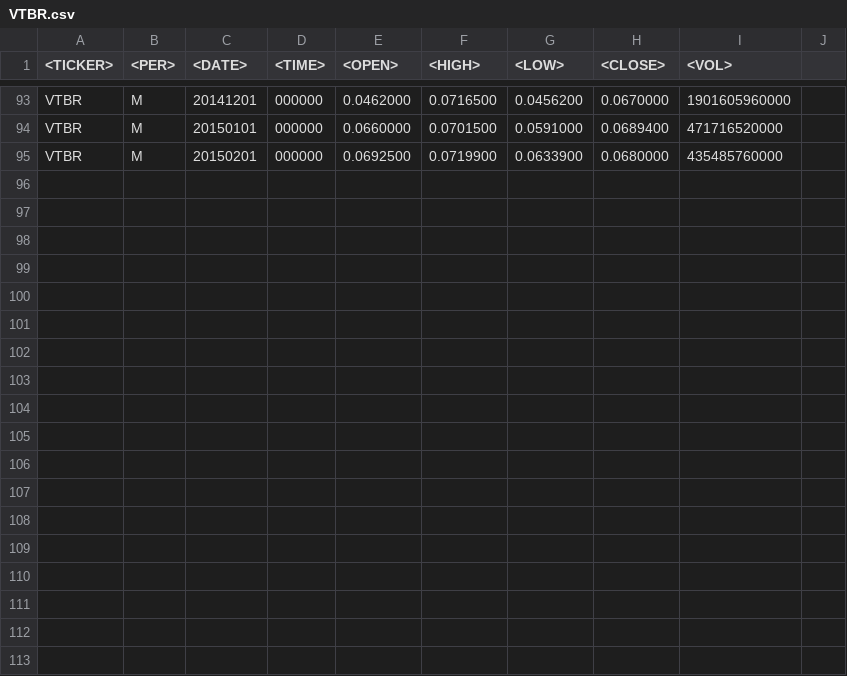
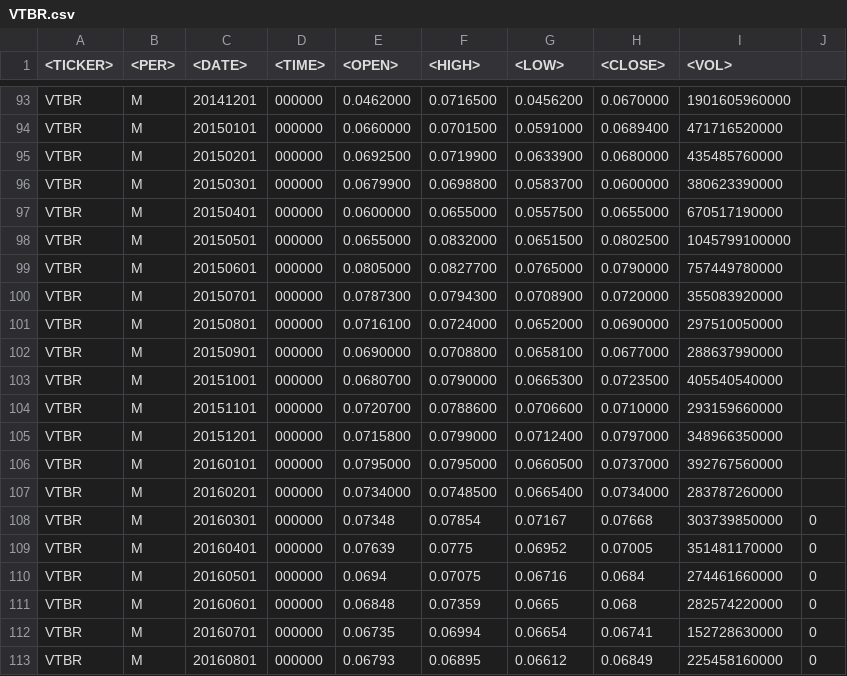
Before and after one commit to dmitryleskov/instrument-comparison, a CSV file: data/VTBR.csv, drawn as a sheet; only a part is shown, gaps mark what is left out; the diff names each change by its address in the sheet, - before the commit and + after, or states it on an @@ line.

```diff
--- a/data/VTBR.csv
+++ b/data/VTBR.csv
+row 96: VTBR | M | 20150301 | 000000 | 0.0679900 | 0.0698800 | 0.0583700 | 0.0600000 | 380623390000
+row 97: VTBR | M | 20150401 | 000000 | 0.0600000 | 0.0655000 | 0.0557500 | 0.0655000 | 670517190000
+row 98: VTBR | M | 20150501 | 000000 | 0.0655000 | 0.0832000 | 0.0651500 | 0.0802500 | 1045799100000
+row 99: VTBR | M | 20150601 | 000000 | 0.0805000 | 0.0827700 | 0.0765000 | 0.0790000 | 757449780000
+row 100: VTBR | M | 20150701 | 000000 | 0.0787300 | 0.0794300 | 0.0708900 | 0.0720000 | 355083920000
+row 101: VTBR | M | 20150801 | 000000 | 0.0716100 | 0.0724000 | 0.0652000 | 0.0690000 | 297510050000
+row 102: VTBR | M | 20150901 | 000000 | 0.0690000 | 0.0708800 | 0.0658100 | 0.0677000 | 288637990000
+row 103: VTBR | M | 20151001 | 000000 | 0.0680700 | 0.0790000 | 0.0665300 | 0.0723500 | 405540540000
+row 104: VTBR | M | 20151101 | 000000 | 0.0720700 | 0.0788600 | 0.0706600 | 0.0710000 | 293159660000
+row 105: VTBR | M | 20151201 | 000000 | 0.0715800 | 0.0799000 | 0.0712400 | 0.0797000 | 348966350000
+row 106: VTBR | M | 20160101 | 000000 | 0.0795000 | 0.0795000 | 0.0660500 | 0.0737000 | 392767560000
+row 107: VTBR | M | 20160201 | 000000 | 0.0734000 | 0.0748500 | 0.0665400 | 0.0734000 | 283787260000
+row 108: VTBR | M | 20160301 | 000000 | 0.07348 | 0.07854 | 0.07167 | 0.07668 | 303739850000 | 0
+row 109: VTBR | M | 20160401 | 000000 | 0.07639 | 0.0775 | 0.06952 | 0.07005 | 351481170000 | 0
+row 110: VTBR | M | 20160501 | 000000 | 0.0694 | 0.07075 | 0.06716 | 0.0684 | 274461660000 | 0
+row 111: VTBR | M | 20160601 | 000000 | 0.06848 | 0.07359 | 0.0665 | 0.068 | 282574220000 | 0
+row 112: VTBR | M | 20160701 | 000000 | 0.06735 | 0.06994 | 0.06654 | 0.06741 | 152728630000 | 0
+row 113: VTBR | M | 20160801 | 000000 | 0.06793 | 0.06895 | 0.06612 | 0.06849 | 225458160000 | 0
```
Also changed, not shown: data/GMKN.csv, data/LKOH.csv, 49 other files.
